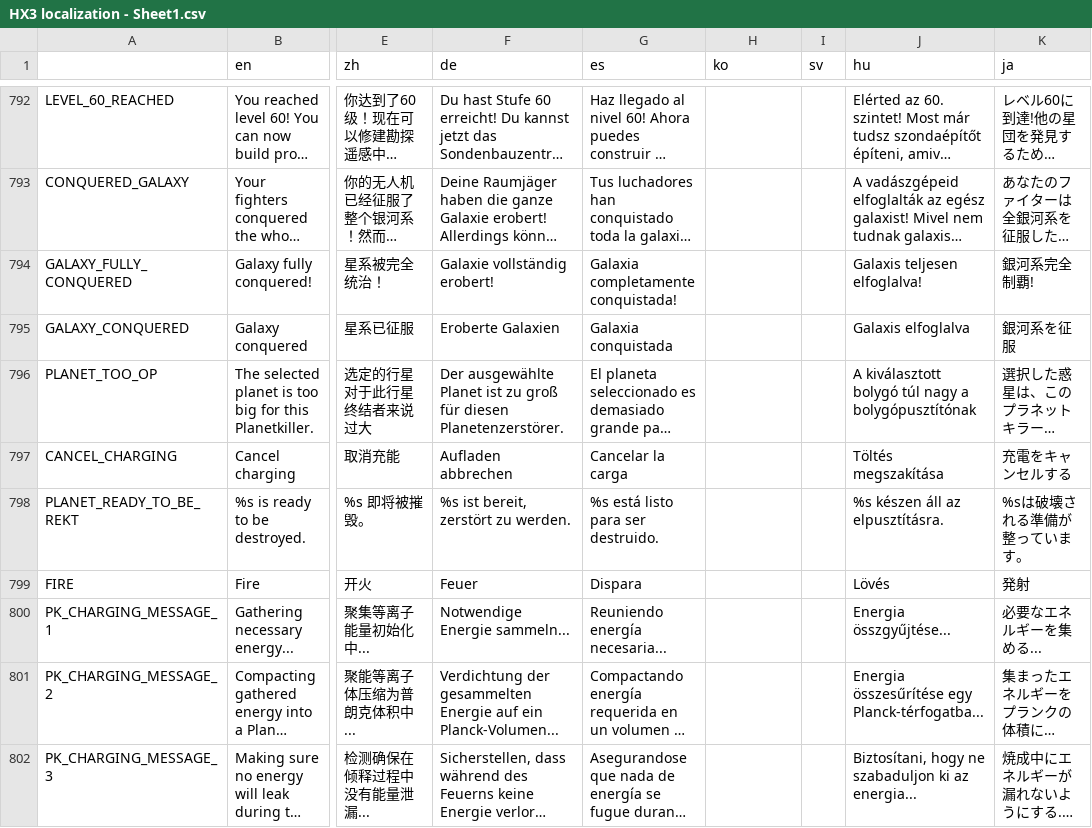
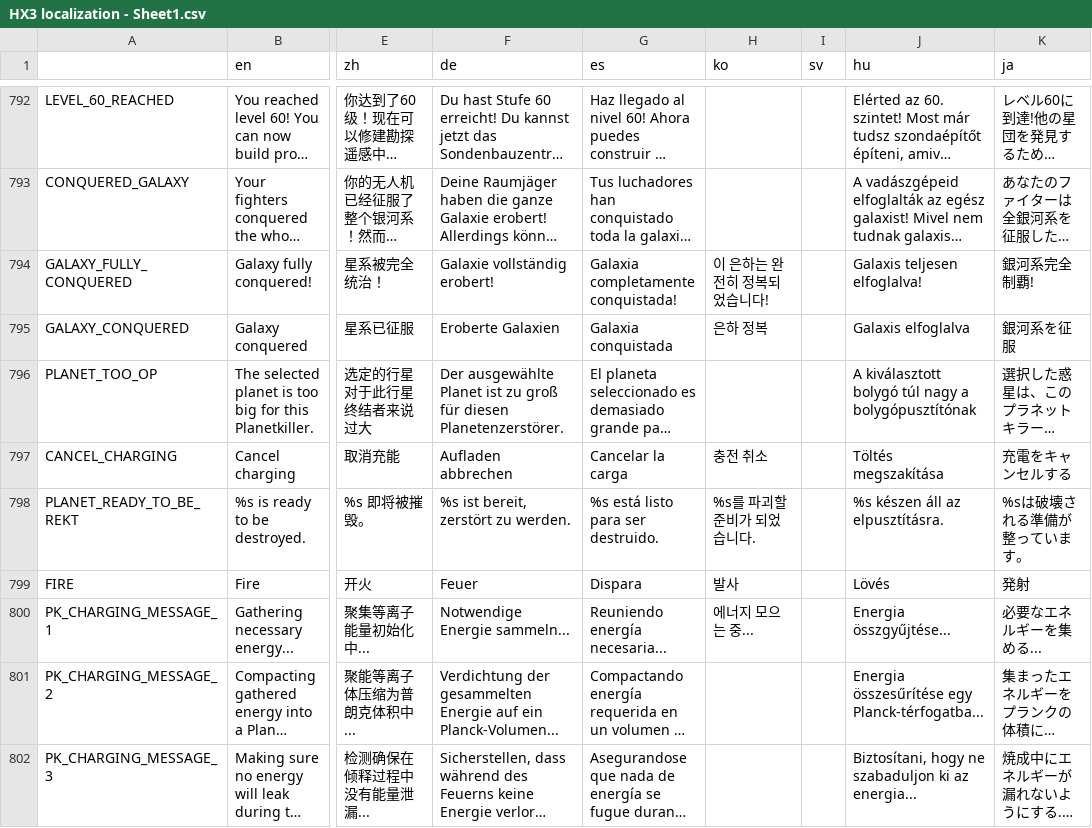
Before and after one commit to Apple0726/helixteus-3, a CSV file: Text/HX3 localization - Sheet1.csv, drawn as a sheet; only a part is shown, gaps mark what is left out; long unchanged cells end in …; the diff covers the shown part only; the diff names each change by its address in the sheet, - before the commit and + after, or states it on an @@ line.

```diff
--- a/Text/HX3 localization - Sheet1.csv
+++ b/Text/HX3 localization - Sheet1.csv
-H794 (ko): (empty)
+H794 (ko): 이 은하는 완전히 정복되었습니다!
-H795 (ko): (empty)
+H795 (ko): 은하 정복
-H797 (ko): (empty)
+H797 (ko): 충전 취소
-H798 (ko): (empty)
+H798 (ko): %s를 파괴할 준비가 되었습니다.
-H799 (ko): (empty)
+H799 (ko): 발사
-H800 (ko): (empty)
+H800 (ko): 에너지 모으는 중...
```
Also changed, not shown: 3 added rows, 10 removed rows and 40 edited cells elsewhere in this file, 19 other files.
